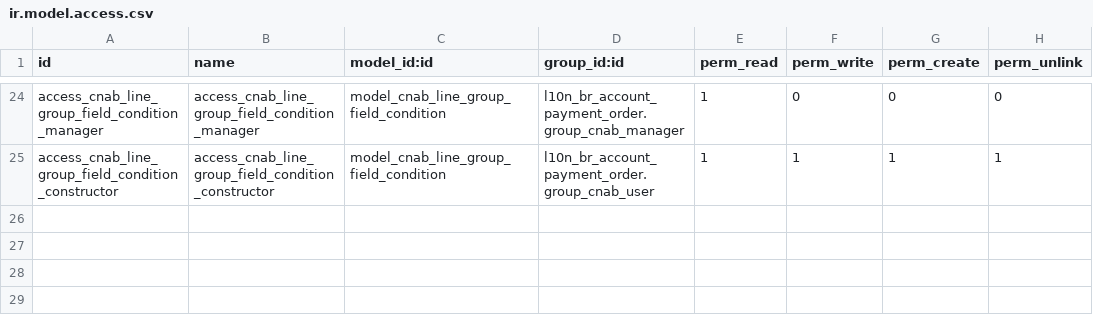
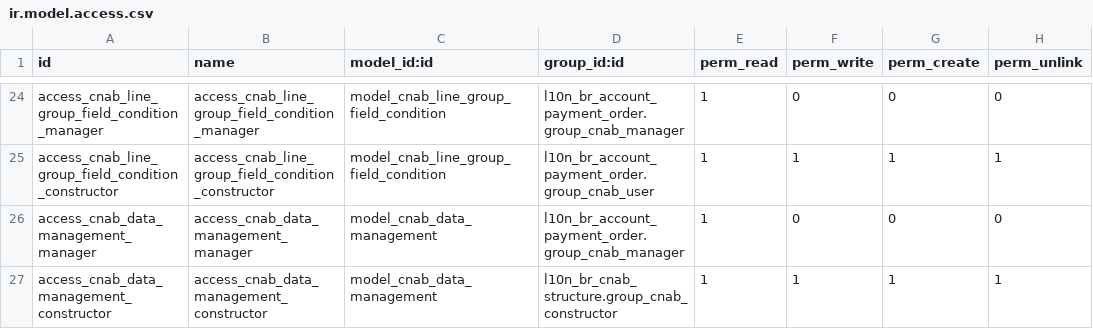
Before and after one commit to kmee/l10n-brazil, a CSV file: l10n_br_cnab_structure/security/ir.model.access.csv, drawn as a sheet; only a part is shown, gaps mark what is left out.

Commit message:
[IMP] l10n_br_cnab_structure: add CNAB data management

```diff
--- a/l10n_br_cnab_structure/security/ir.model.access.csv
+++ b/l10n_br_cnab_structure/security/ir.model.access.csv
@@ -25 +25,3 @@ access_cnab_line_group_field_condition_manager,access_cnab_line_group_field_cond
 access_cnab_line_group_field_condition_constructor,access_cnab_line_group_field_condition_constructor,model_cnab_line_group_field_condition,l10n_br_account_payment_order.group_cnab_user,1,1,1,1
+access_cnab_data_management_manager,access_cnab_data_management_manager,model_cnab_data_management,l10n_br_account_payment_order.group_cnab_manager,1,0,0,0
+access_cnab_data_management_constructor,access_cnab_data_management_constructor,model_cnab_data_management,l10n_br_cnab_structure.group_cnab_constructor,1,1,1,1
```
Also changed, not shown: 7 other files.
